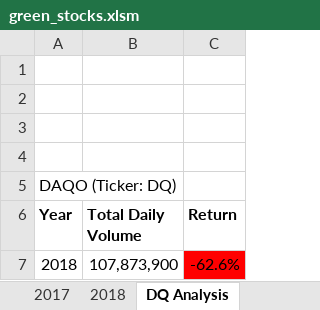
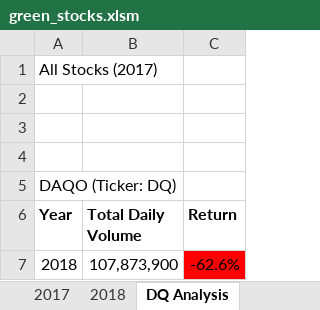
Before and after one commit to elosla1756/2_Stocks_Analysis_VBA, an Excel workbook: green_stocks.xlsm, sheet DQ Analysis, drawn as a sheet; values as stored, in another font and other column widths than the file's, no borders; charts and pictures not drawn; the diff names each change by its address in the sheet, - before the commit and + after, or states it on an @@ line.

Commit message:
Updated file

```diff
--- a/green_stocks.xlsm (sheet DQ Analysis)
+++ b/green_stocks.xlsm (sheet DQ Analysis)
-A1 (Year): (empty)
+A1 (Year): All Stocks (2017)
```
Also changed, not shown: sheet All Stocks Analysis.
